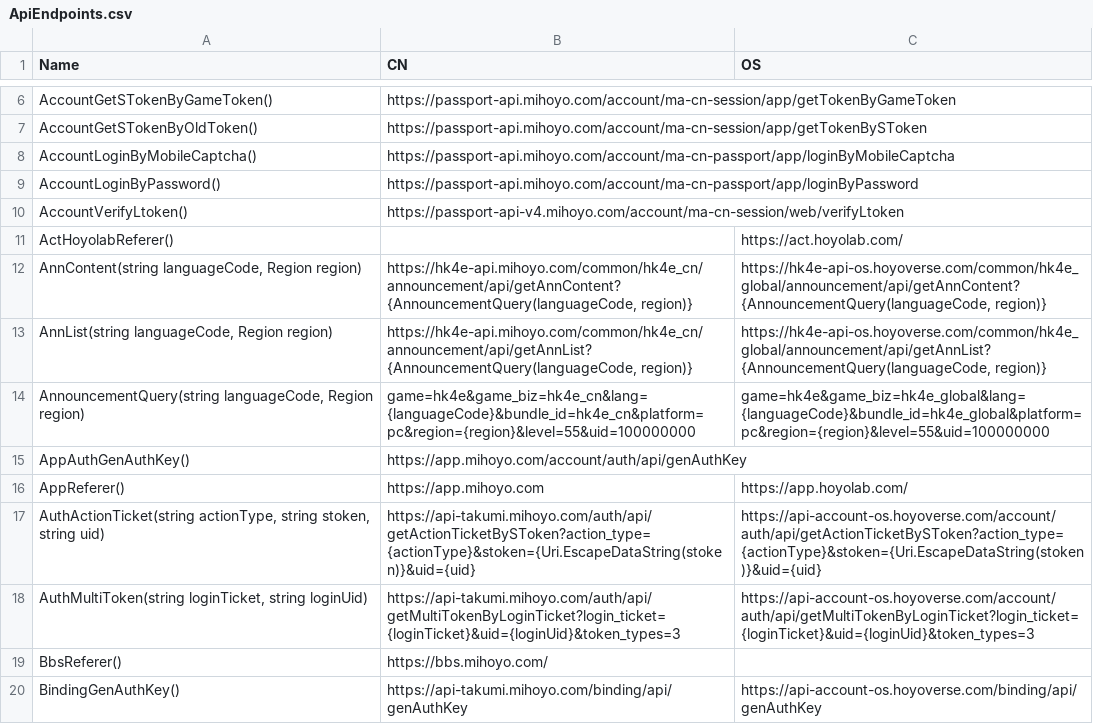
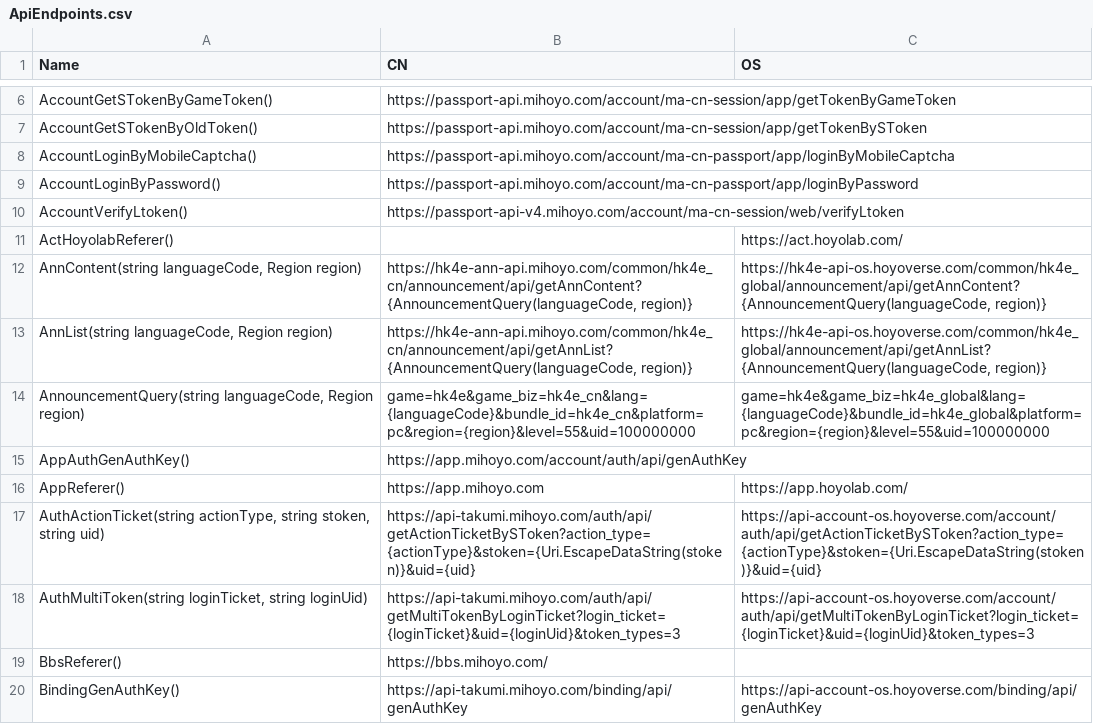
Before and after one commit to DGP-Studio/Snap.Hutao, a CSV file: src/Snap.Hutao/Snap.Hutao/ApiEndpoints.csv, drawn as a sheet; only a part is shown, gaps mark what is left out.

Commit message:
Scighost/Starward#1089

```diff
--- a/src/Snap.Hutao/Snap.Hutao/ApiEndpoints.csv
+++ b/src/Snap.Hutao/Snap.Hutao/ApiEndpoints.csv
@@ -11,4 +11,4 @@ AccountVerifyLtoken(),https://passport-api-v4.mihoyo.com/account/ma-cn-session/w
 ActHoyolabReferer(),,https://act.hoyolab.com/
-"AnnContent(string languageCode, Region region)","https://hk4e-api.mihoyo.com/common/hk4e_cn/announcement/api/getAnnContent?{AnnouncementQuery(languageCode, region)}","https://hk4e-api-os.hoyoverse.com/common/hk4e_global/announcement/api/getAnnContent?{AnnouncementQuery(languageCode, region)}"
-"AnnList(string languageCode, Region region)","https://hk4e-api.mihoyo.com/common/hk4e_cn/announcement/api/getAnnList?{AnnouncementQuery(languageCode, region)}","https://hk4e-api-os.hoyoverse.com/common/hk4e_global/announcement/api/getAnnList?{AnnouncementQuery(languageCode, region)}"
+"AnnContent(string languageCode, Region region)","https://hk4e-ann-api.mihoyo.com/common/hk4e_cn/announcement/api/getAnnContent?{AnnouncementQuery(languageCode, region)}","https://hk4e-api-os.hoyoverse.com/common/hk4e_global/announcement/api/getAnnContent?{AnnouncementQuery(languageCode, region)}"
+"AnnList(string languageCode, Region region)","https://hk4e-ann-api.mihoyo.com/common/hk4e_cn/announcement/api/getAnnList?{AnnouncementQuery(languageCode, region)}","https://hk4e-api-os.hoyoverse.com/common/hk4e_global/announcement/api/getAnnList?{AnnouncementQuery(languageCode, region)}"
 "AnnouncementQuery(string languageCode, Region region)",game=hk4e&game_biz=hk4e_cn&lang={languageCode}&bundle_id=hk4e_cn&platform=pc&region={region}&level=55&uid=100000000,game=hk4e&game_biz=hk4e_global&lang={languageCode}&bundle_id=hk4e_global&platform=pc&region={region}&level=55&uid=100000000
```
